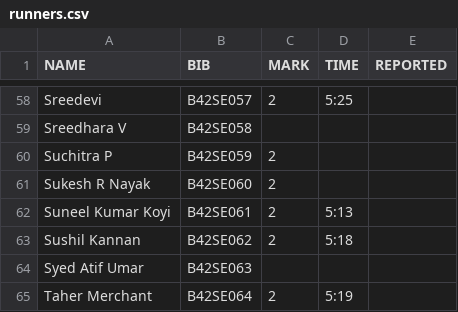
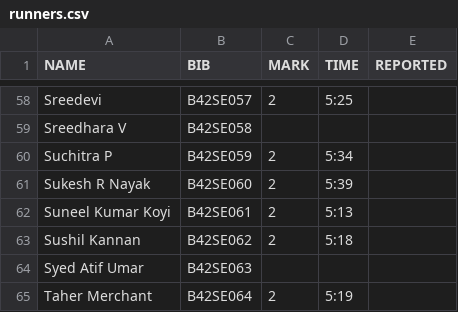
Before and after one commit to parthamallik/ouruniqrun, a CSV file: timing/data/runners.csv, drawn as a sheet; only a part is shown, gaps mark what is left out; the diff covers the shown part only.

```diff
--- a/timing/data/runners.csv
+++ b/timing/data/runners.csv
@@ -59,4 +59,4 @@ Sreedevi,B42SE057,2,5:25,
 Sreedhara V,B42SE058,,,
-Suchitra P,B42SE059,2,,
-Sukesh R Nayak,B42SE060,2,,
+Suchitra P,B42SE059,2,5:34,
+Sukesh R Nayak,B42SE060,2,5:39,
 Suneel Kumar Koyi,B42SE061,2,5:13,
```
Also changed, not shown: 23 edited cells elsewhere in this file.
